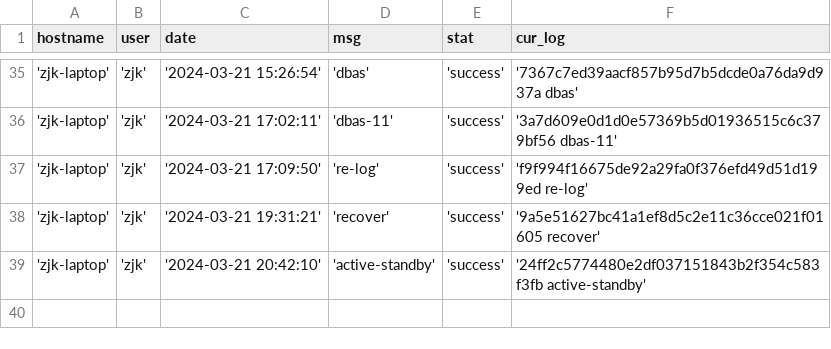
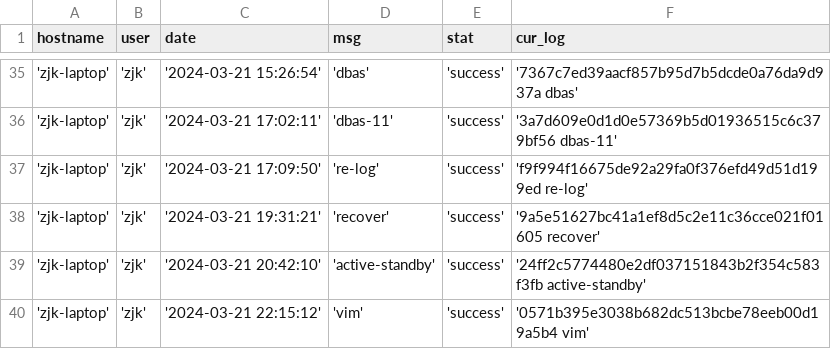
Before and after one commit to creatern/NoteBook, a CSV file: ilog/igit_log_local.csv, drawn as a sheet; only a part is shown, gaps mark what is left out.

```diff
--- a/ilog/igit_log_local.csv
+++ b/ilog/igit_log_local.csv
@@ -39 +39,2 @@ hostname,user,date,msg,stat,cur_log
 'zjk-laptop','zjk','2024-03-21 20:42:10','active-standby','success','24ff2c5774480e2df037151843b2f354c583f3fb active-standby'
+'zjk-laptop','zjk','2024-03-21 22:15:12','vim','success','0571b395e3038b682dc513bcbe78eeb00d19a5b4 vim'
```
Also changed, not shown: ilog/igit_log.csv, 3 other files.
